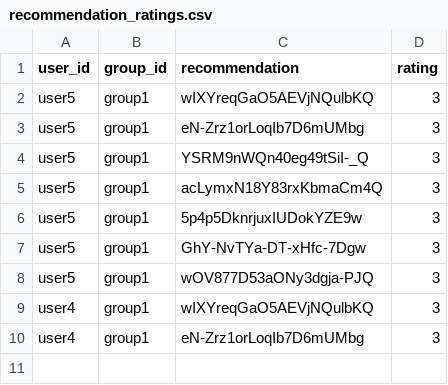
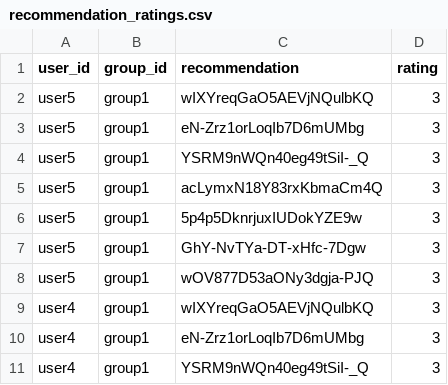
Before and after one commit to demondeployer7/dss, a CSV file: recommendation_ratings.csv, drawn as a sheet; the diff names each change by its address in the sheet, - before the commit and + after, or states it on an @@ line.

Commit message:
Update recommendation_ratings.csv via Streamlit app

```diff
--- a/recommendation_ratings.csv
+++ b/recommendation_ratings.csv
+row 11: user4 | group1 | YSRM9nWQn40eg49tSiI-_Q | 3
```
